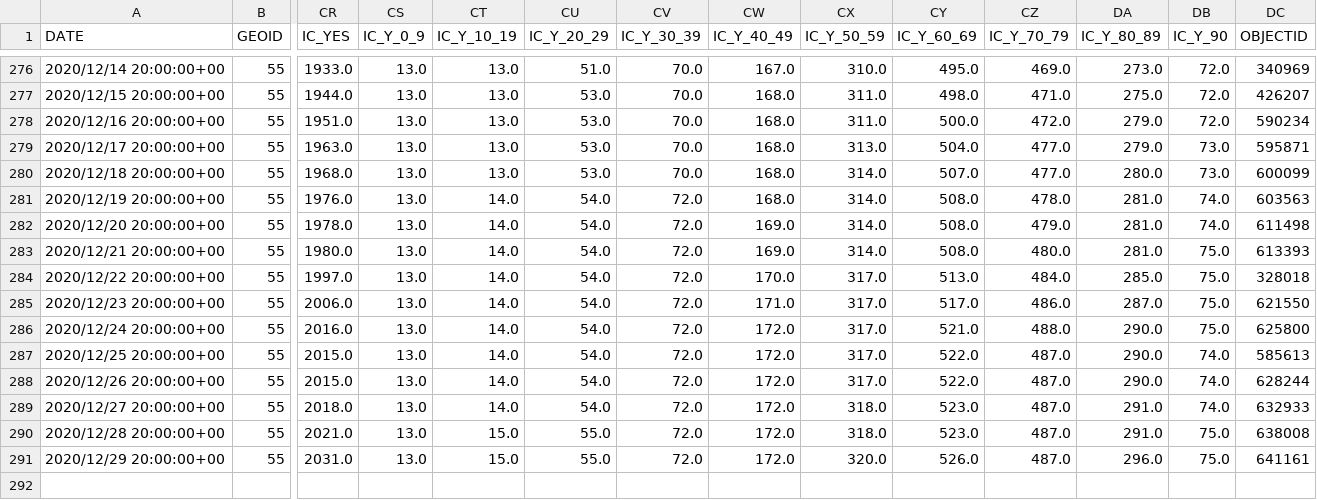
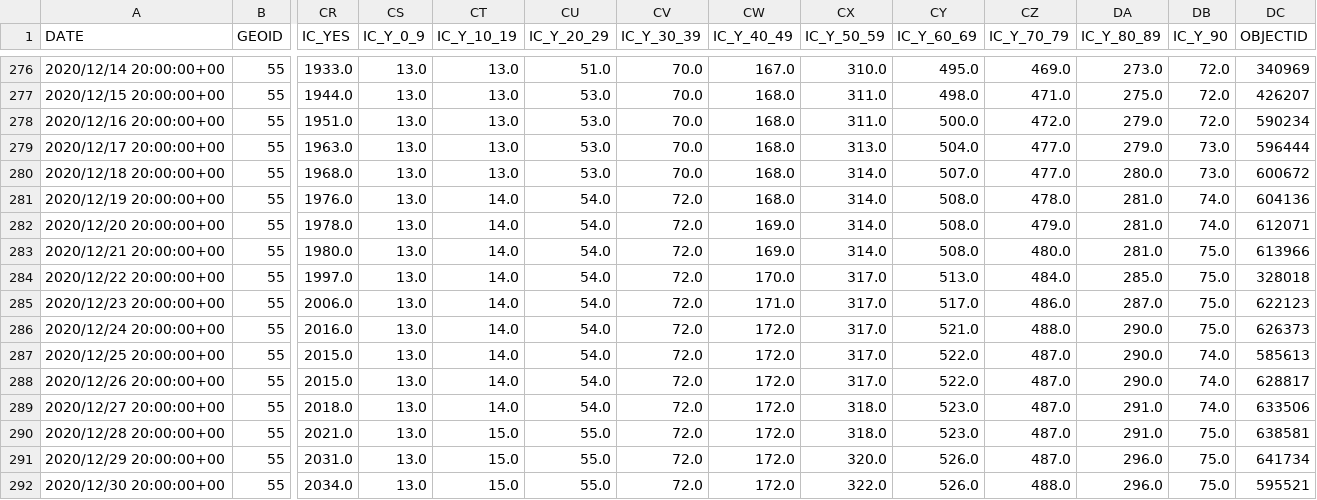
Before and after one commit to mattbayer/covid-wisconsin, a CSV file: data/Covid-Data-WI-State.csv, drawn as a sheet; only a part is shown, gaps mark what is left out; rows hold the shown columns only; the diff names each change by its address in the sheet, - before the commit and + after, or states it on an @@ line.

Commit message:
Data update (auto)

```diff
--- a/data/Covid-Data-WI-State.csv
+++ b/data/Covid-Data-WI-State.csv
-DC279 (OBJECTID): 595871
+DC279 (OBJECTID): 596444
-DC280 (OBJECTID): 600099
+DC280 (OBJECTID): 600672
-DC281 (OBJECTID): 603563
+DC281 (OBJECTID): 604136
-DC282 (OBJECTID): 611498
+DC282 (OBJECTID): 612071
-DC283 (OBJECTID): 613393
+DC283 (OBJECTID): 613966
-DC285 (OBJECTID): 621550
+DC285 (OBJECTID): 622123
-DC286 (OBJECTID): 625800
+DC286 (OBJECTID): 626373
-DC288 (OBJECTID): 628244
+DC288 (OBJECTID): 628817
-DC289 (OBJECTID): 632933
+DC289 (OBJECTID): 633506
-DC290 (OBJECTID): 638008
+DC290 (OBJECTID): 638581
-DC291 (OBJECTID): 641161
+DC291 (OBJECTID): 641734
+row 292: 2020/12/30 20:00:00+00 | 55 | 2034.0 | 13.0 | 15.0 | 55.0 | 72.0 | 172.0 | 322.0 | 526.0 | 488.0 | 296.0 | 75.0 | 595521
```
Also changed, not shown: 6 other files.
